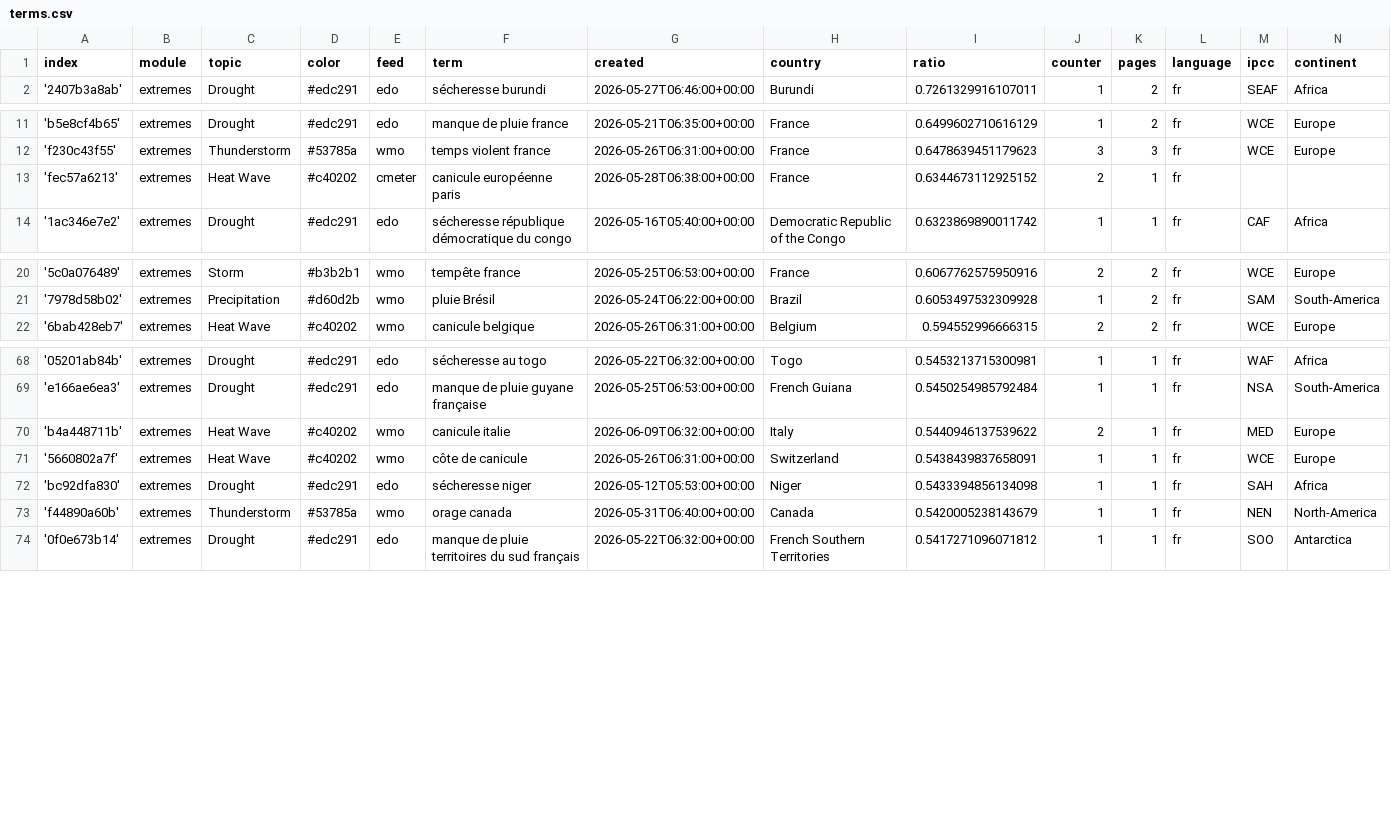
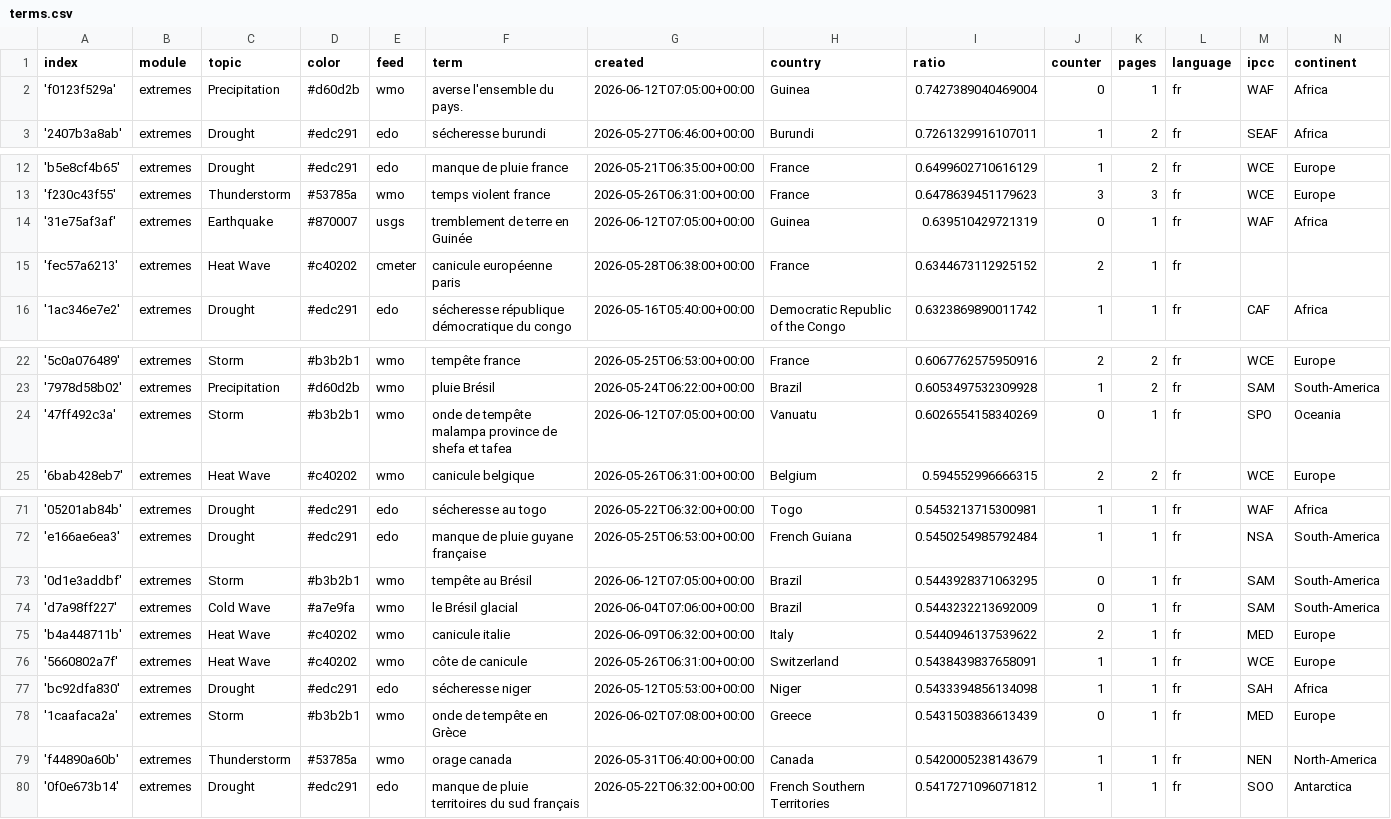
Before and after one commit to TinoH91news/frenchExtremes, a CSV file: terms.csv, drawn as a sheet; only a part is shown, gaps mark what is left out; the diff names each change by its address in the sheet, - before the commit and + after, or states it on an @@ line.

Commit message:
Commit from GitHub Actions (import:0.0)

```diff
--- a/terms.csv
+++ b/terms.csv
+row 2: 'f0123f529a' | extremes | Precipitation | #d60d2b | wmo | averse l'ensemble du pays. | 2026-06-12T07:05:00+00:00 | Guinea | 0.7427389040469004 | 0 | 1 | fr | WAF | Africa
+row 14: '31e75af3af' | extremes | Earthquake | #870007 | usgs | tremblement de terre en Guinée | 2026-06-12T07:05:00+00:00 | Guinea | 0.639510429721319 | 0 | 1 | fr | WAF | Africa
+row 24: '47ff492c3a' | extremes | Storm | #b3b2b1 | wmo | onde de tempête malampa province de shefa et tafea | 2026-06-12T07:05:00+00:00 | Vanuatu | 0.6026554158340269 | 0 | 1 | fr | SPO | Oceania
+row 73: '0d1e3addbf' | extremes | Storm | #b3b2b1 | wmo | tempête au Brésil | 2026-06-12T07:05:00+00:00 | Brazil | 0.5443928371063295 | 0 | 1 | fr | SAM | South-America
+row 74: 'd7a98ff227' | extremes | Cold Wave | #a7e9fa | wmo | le Brésil glacial | 2026-06-04T07:06:00+00:00 | Brazil | 0.5443232213692009 | 0 | 1 | fr | SAM | South-America
+row 78: '1caafaca2a' | extremes | Storm | #b3b2b1 | wmo | onde de tempête en Grèce | 2026-06-02T07:08:00+00:00 | Greece | 0.5431503836613439 | 0 | 1 | fr | MED | Europe
```
